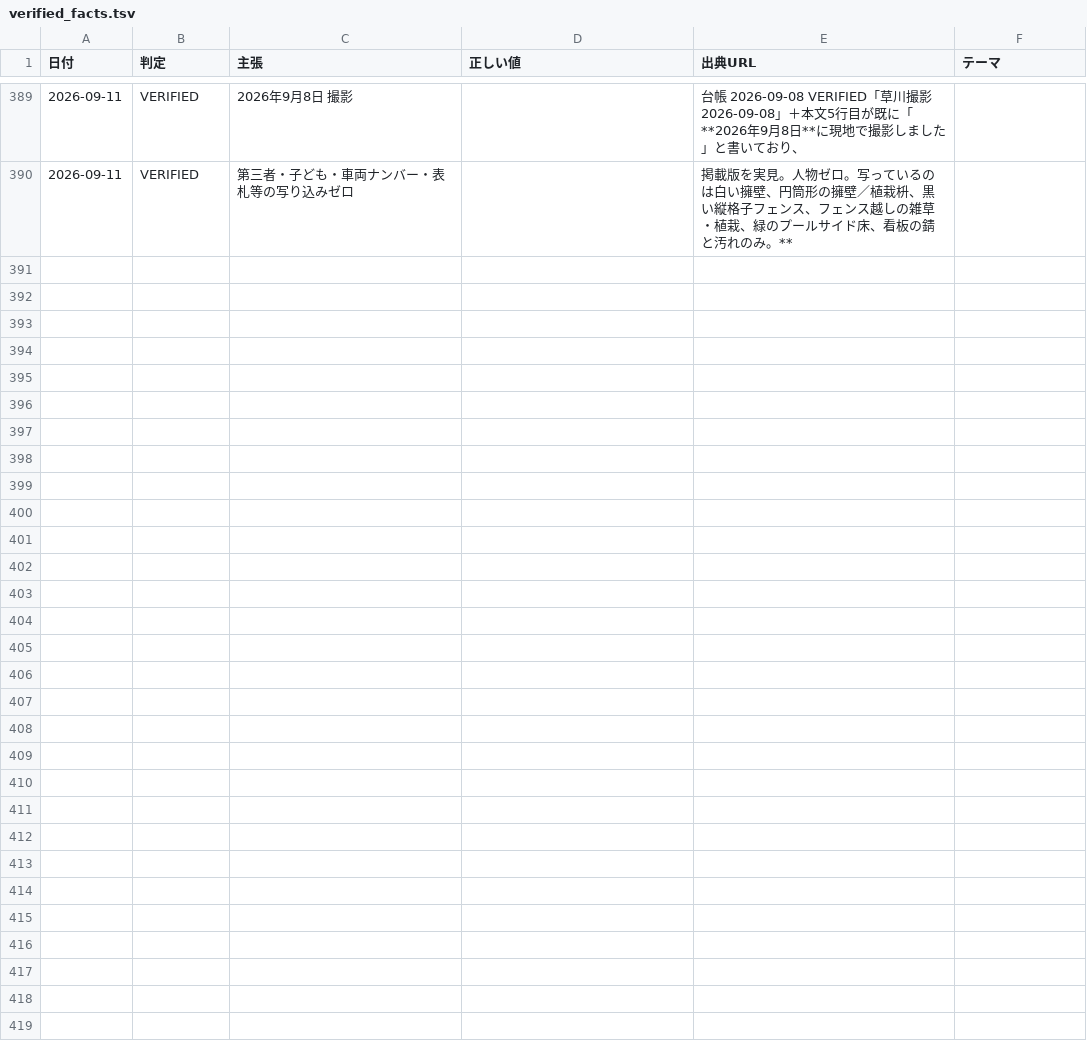
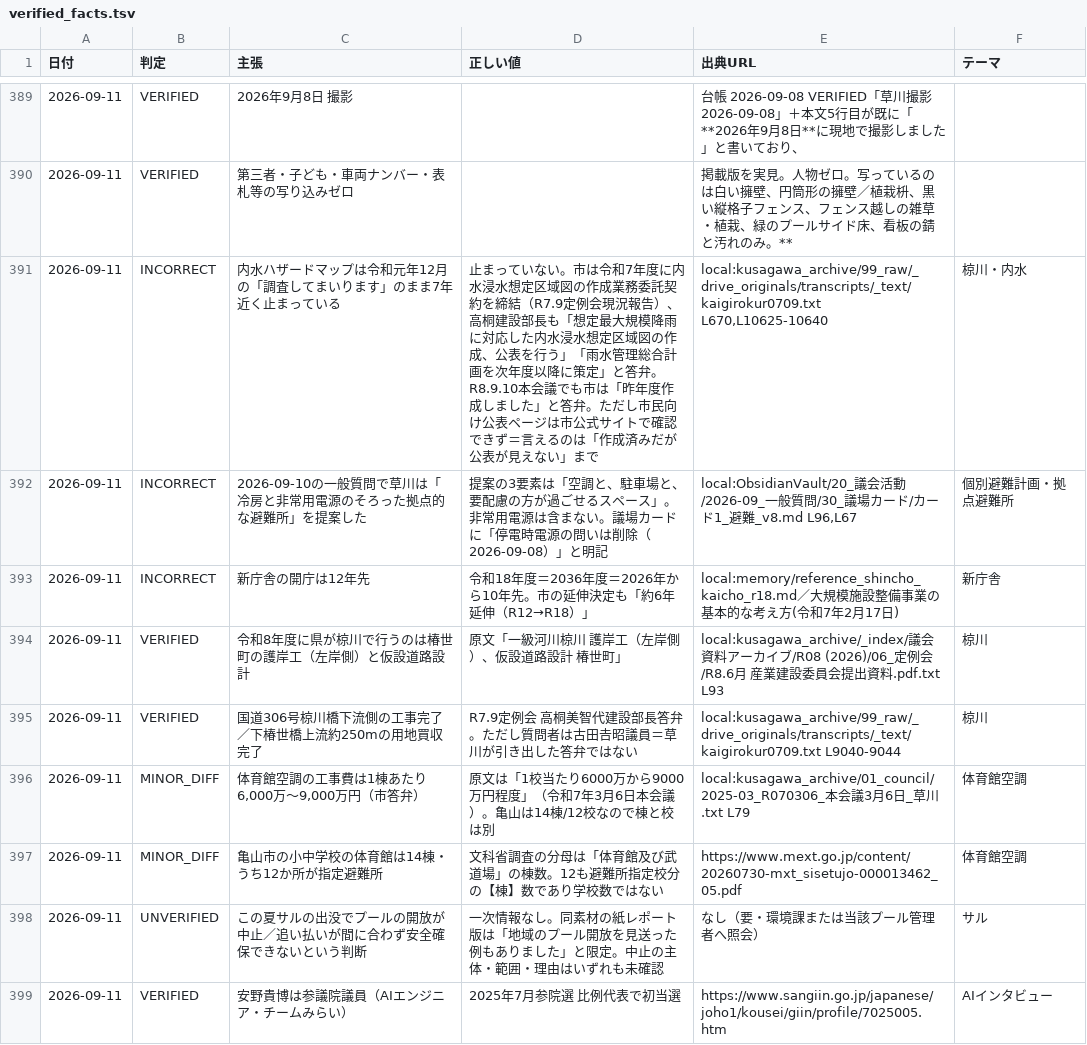
Before and after one commit to thiguchi125-debug/claude-config, a TSV file: backup/agents/knowledge/fact_ledger/verified_facts.tsv, drawn as a sheet; only a part is shown, gaps mark what is left out; the diff names each change by its address in the sheet, - before the commit and + after, or states it on an @@ line.

```diff
--- a/backup/agents/knowledge/fact_ledger/verified_facts.tsv
+++ b/backup/agents/knowledge/fact_ledger/verified_facts.tsv
+row 391: 2026-09-11 | INCORRECT | 内水ハザードマップは令和元年12月の「調査してまいります」のまま7年近く止まっている | 止まっていない。市は令和7年度に内水浸水想定区域図の作成業務委託契約を締結（R7.9定例会現況報告）、高桐建設部長も「想定最大規模降雨に対応した内水浸水想定区域図の作成、公表を行う」「雨水管理総合計画を次年度以降に策定」と答弁。R8.9.10本会議でも市は「昨年度作成しました」と答弁。ただし市民向け公表ページは市公式サイトで確認できず＝言えるのは「作成済みだが公表が見えない」まで | local:kusagawa_archive/99_raw/_drive_originals/transcripts/_text/kaigirokur0709.txt L670,L10625-10640 | 椋川・内水
+row 392: 2026-09-11 | INCORRECT | 2026-09-10の一般質問で草川は「冷房と非常用電源のそろった拠点的な避難所」を提案した | 提案の3要素は「空調と、駐車場と、要配慮の方が過ごせるスペース」。非常用電源は含まない。議場カードに「停電時電源の問いは削除（2026-09-08）」と明記 | local:ObsidianVault/20_議会活動/2026-09_一般質問/30_議場カード/カード1_避難_v8.md L96,L67 | 個別避難計画・拠点避難所
+row 393: 2026-09-11 | INCORRECT | 新庁舎の開庁は12年先 | 令和18年度＝2036年度＝2026年から10年先。市の延伸決定も「約6年延伸（R12→R18）」 | local:memory/reference_shincho_kaicho_r18.md／大規模施設整備事業の基本的な考え方(令和7年2月17日) | 新庁舎
+row 394: 2026-09-11 | VERIFIED | 令和8年度に県が椋川で行うのは椿世町の護岸工（左岸側）と仮設道路設計 | 原文「一級河川椋川 護岸工（左岸側）、仮設道路設計 椿世町」 | local:kusagawa_archive/_index/議会資料アーカイブ/R08 (2026)/06_定例会/R8.6月 産業建設委員会提出資料.pdf.txt L93 | 椋川
+row 395: 2026-09-11 | VERIFIED | 国道306号椋川橋下流側の工事完了／下椿世橋上流約250mの用地買収完了 | R7.9定例会 高桐美智代建設部長答弁。ただし質問者は古田𠮷昭議員＝草川が引き出した答弁ではない | local:kusagawa_archive/99_raw/_drive_originals/transcripts/_text/kaigirokur0709.txt L9040-9044 | 椋川
+row 396: 2026-09-11 | MINOR_DIFF | 体育館空調の工事費は1棟あたり6,000万〜9,000万円（市答弁） | 原文は「1校当たり6000万から9000万円程度」（令和7年3月6日本会議）。亀山は14棟/12校なので棟と校は別 | local:kusagawa_archive/01_council/2025-03_R070306_本会議3月6日_草川.txt L79 | 体育館空調
+row 397: 2026-09-11 | MINOR_DIFF | 亀山市の小中学校の体育館は14棟・うち12か所が指定避難所 | 文科省調査の分母は「体育館及び武道場」の棟数。12も避難所指定校分の【棟】数であり学校数ではない | https://www.mext.go.jp/content/20260730-mxt_sisetujo-000013462_05.pdf | 体育館空調
+row 398: 2026-09-11 | UNVERIFIED | この夏サルの出没でプールの開放が中止／追い払いが間に合わず安全確保できないという判断 | 一次情報なし。同素材の紙レポート版は「地域のプール開放を見送った例もありました」と限定。中止の主体・範囲・理由はいずれも未確認 | なし（要・環境課または当該プール管理者へ照会） | サル
+row 399: 2026-09-11 | VERIFIED | 安野貴博は参議院議員（AIエンジニア・チームみらい） | 2025年7月参院選 比例代表で初当選 | https://www.sangiin.go.jp/japanese/joho1/kousei/giin/profile/7025005.htm | AIインタビュー
```
Also changed, not shown: 6 other files.
